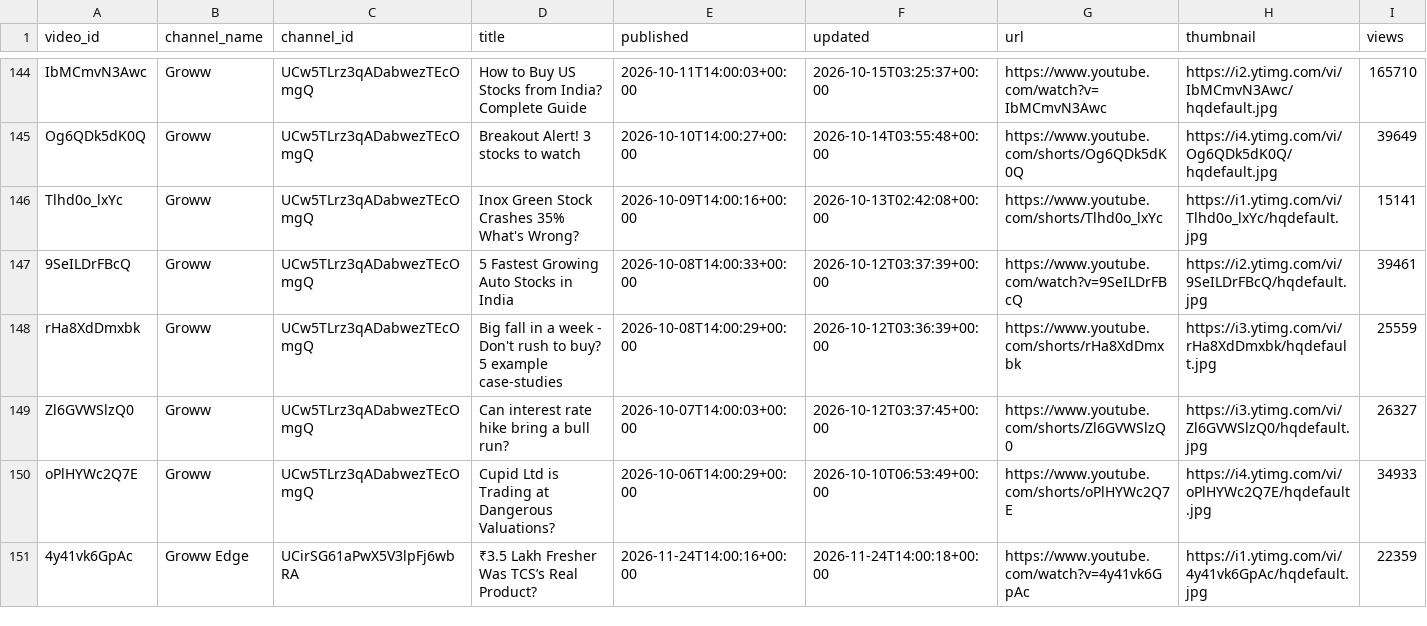
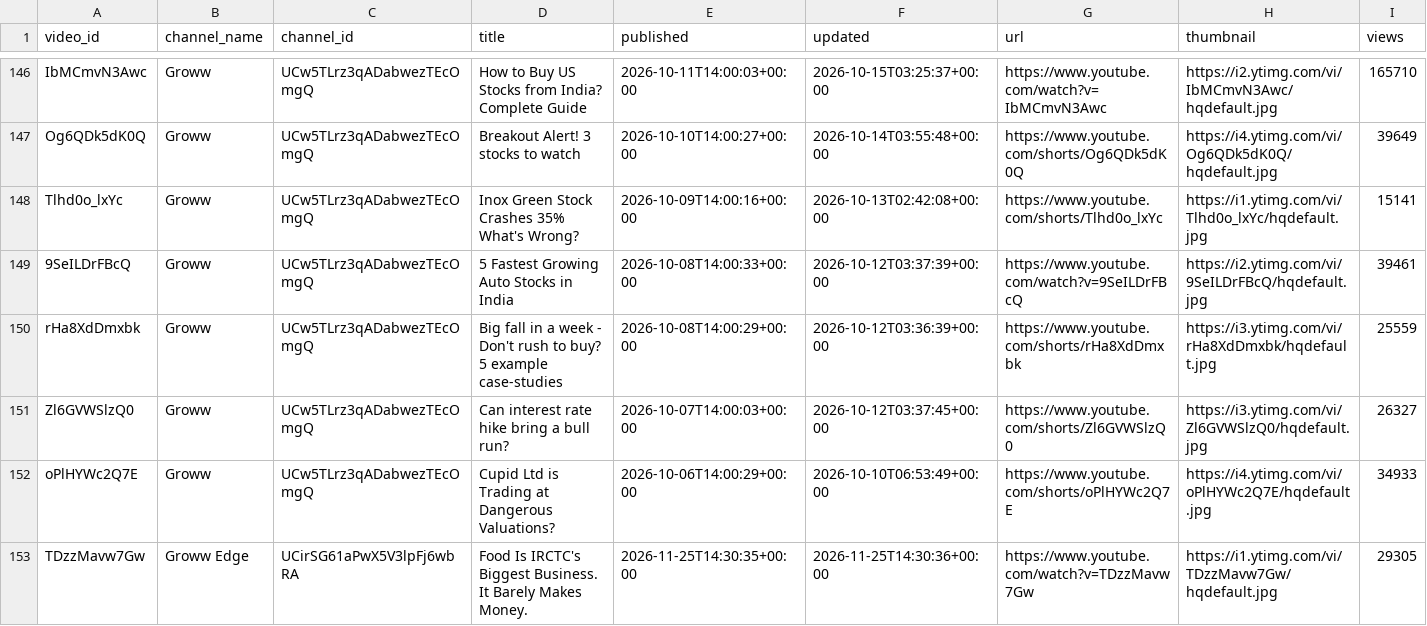
Before and after one commit to devrajai/ArthaSaar, a CSV file: data/youtube/videos.csv, drawn as a sheet; only a part is shown, gaps mark what is left out; the shorter side is filled out with more unchanged rows; rows hold the shown columns only; the diff covers the shown part only; the diff names each change by its address in the sheet, - before the commit and + after, or states it on an @@ line.

Commit message:
youtube: 2026-11-25T21:00:29Z

```diff
--- a/data/youtube/videos.csv
+++ b/data/youtube/videos.csv
+row 153: TDzzMavw7Gw | Groww Edge | UCirSG61aPwX5V3lpFj6wbRA | Food Is IRCTC's Biggest Business. It Barely Makes Money. | 2026-11-25T14:30:35+00:00 | 2026-11-25T14:30:36+00:00 | https://www.youtube.com/watch?v=TDzzMavw7Gw | https://i1.ytimg.com/vi/TDzzMavw7Gw/hqdefault.jpg | 29305
```
Also changed, not shown: 6 added rows elsewhere in this file, data/analysis/symbol_buzz.csv, data/analysis/video_scores.csv, 14 other files.
